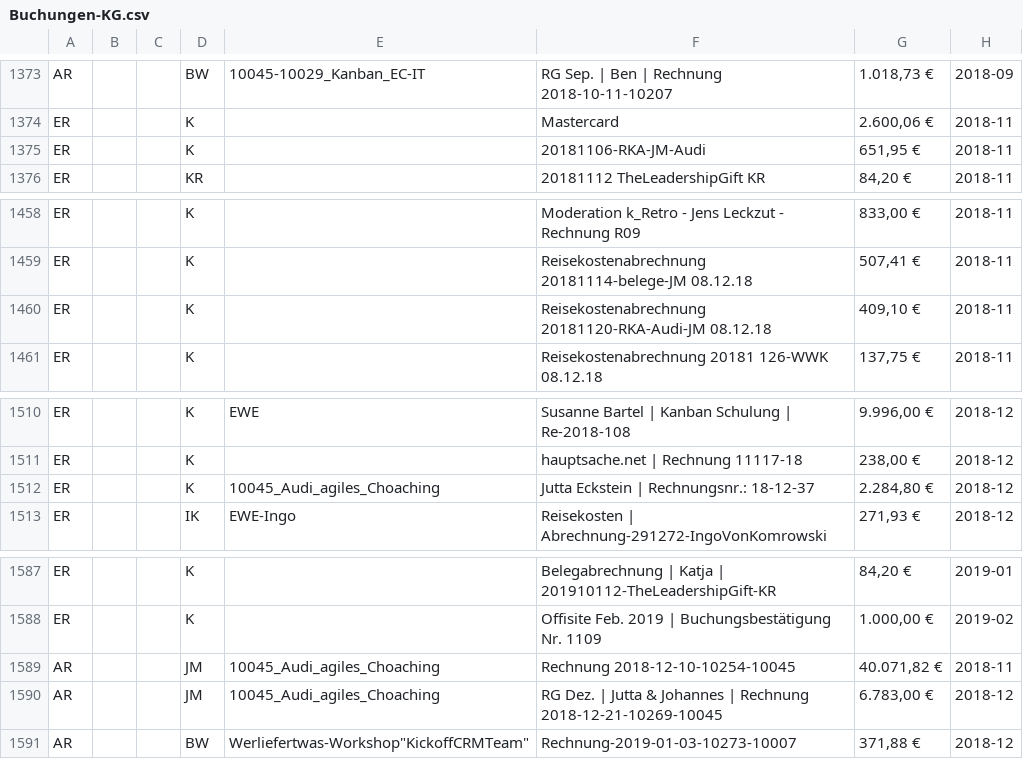
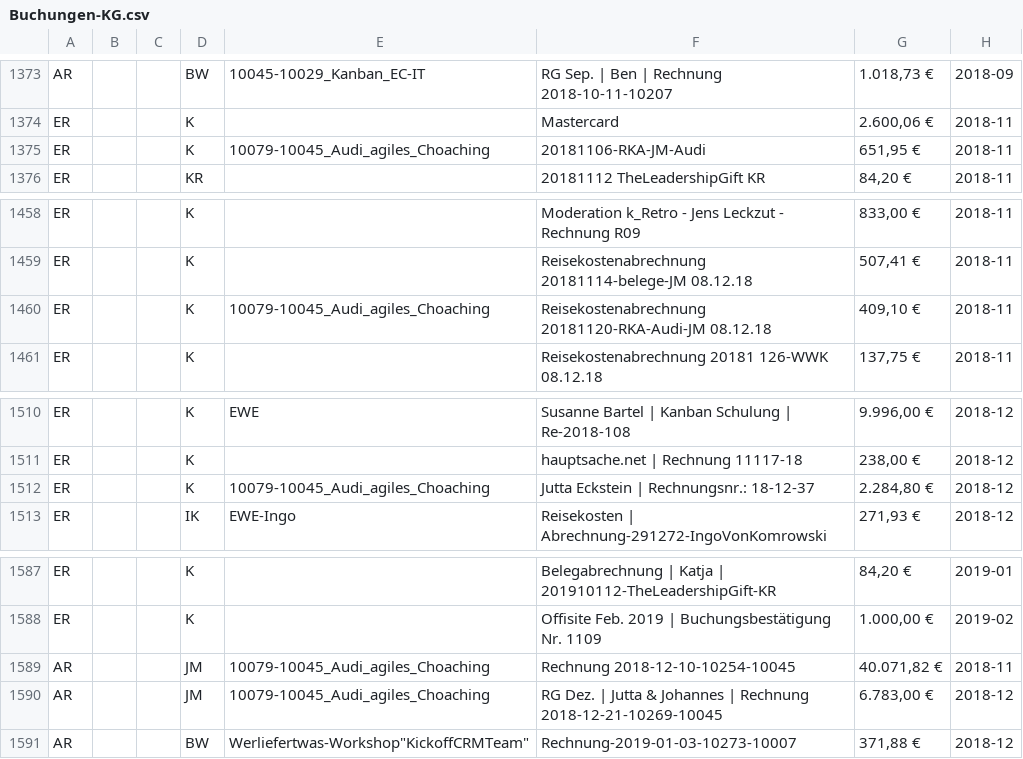
Before and after one commit to rwirdemann/kontrol, a CSV file: Buchungen-KG.csv, drawn as a sheet; only a part is shown, gaps mark what is left out; the diff names each change by its address in the sheet, - before the commit and + after, or states it on an @@ line.

```diff
--- a/Buchungen-KG.csv
+++ b/Buchungen-KG.csv
-E1375: (empty)
+E1375: 10079-10045_Audi_agiles_Choaching
-E1460: (empty)
+E1460: 10079-10045_Audi_agiles_Choaching
-E1512: 10045_Audi_agiles_Choaching
+E1512: 10079-10045_Audi_agiles_Choaching
-E1589:E1590: 10045_Audi_agiles_Choaching
+E1589:E1590: 10079-10045_Audi_agiles_Choaching
```
Also changed, not shown: 3 other files.
